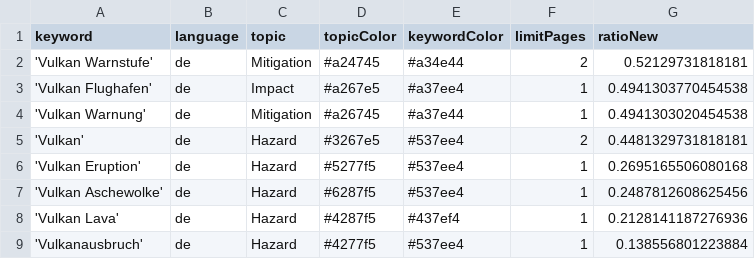
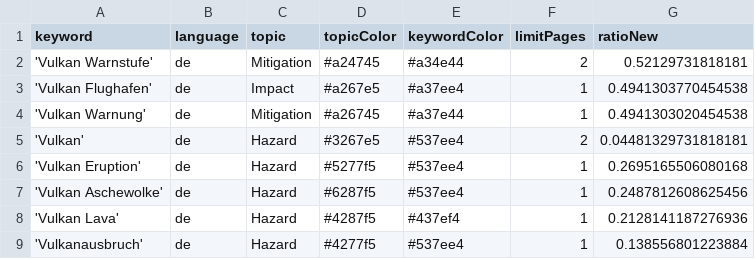
Before and after one commit to paularicarda-news/volcanoIsComing, a CSV file: keywords.csv, drawn as a sheet.

Commit message:
Update keywords.csv

```diff
--- a/keywords.csv
+++ b/keywords.csv
@@ -4,3 +4,3 @@ keyword,language,topic,topicColor,keywordColor,limitPages,ratioNew
 'Vulkan Warnung',de,Mitigation,#a26745,#a37e44,1,0.4941303020454538
-'Vulkan',de,Hazard,#3267e5,#537ee4,2,0.4481329731818181
+'Vulkan',de,Hazard,#3267e5,#537ee4,2,0.04481329731818181
 'Vulkan Eruption',de,Hazard,#5277f5,#537ee4,1,0.2695165506080168
```
